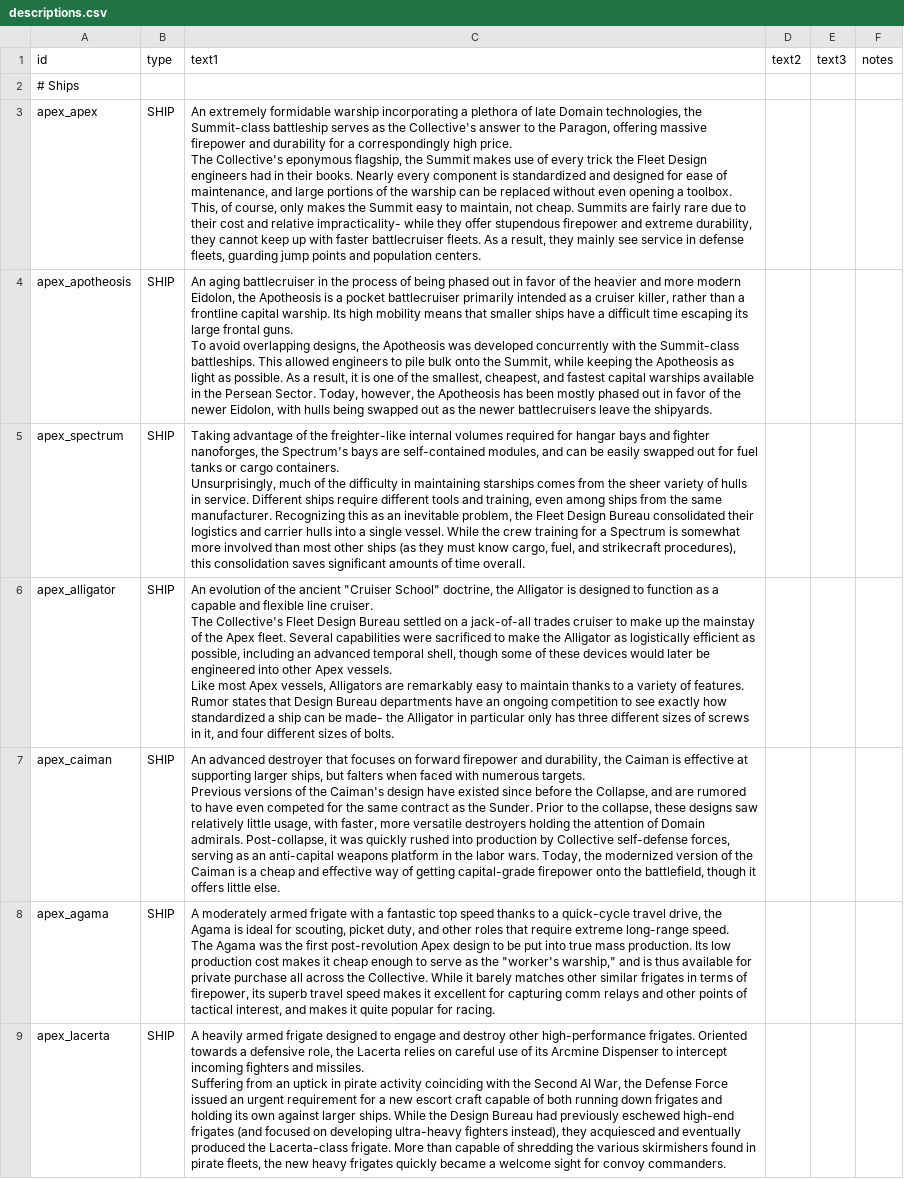
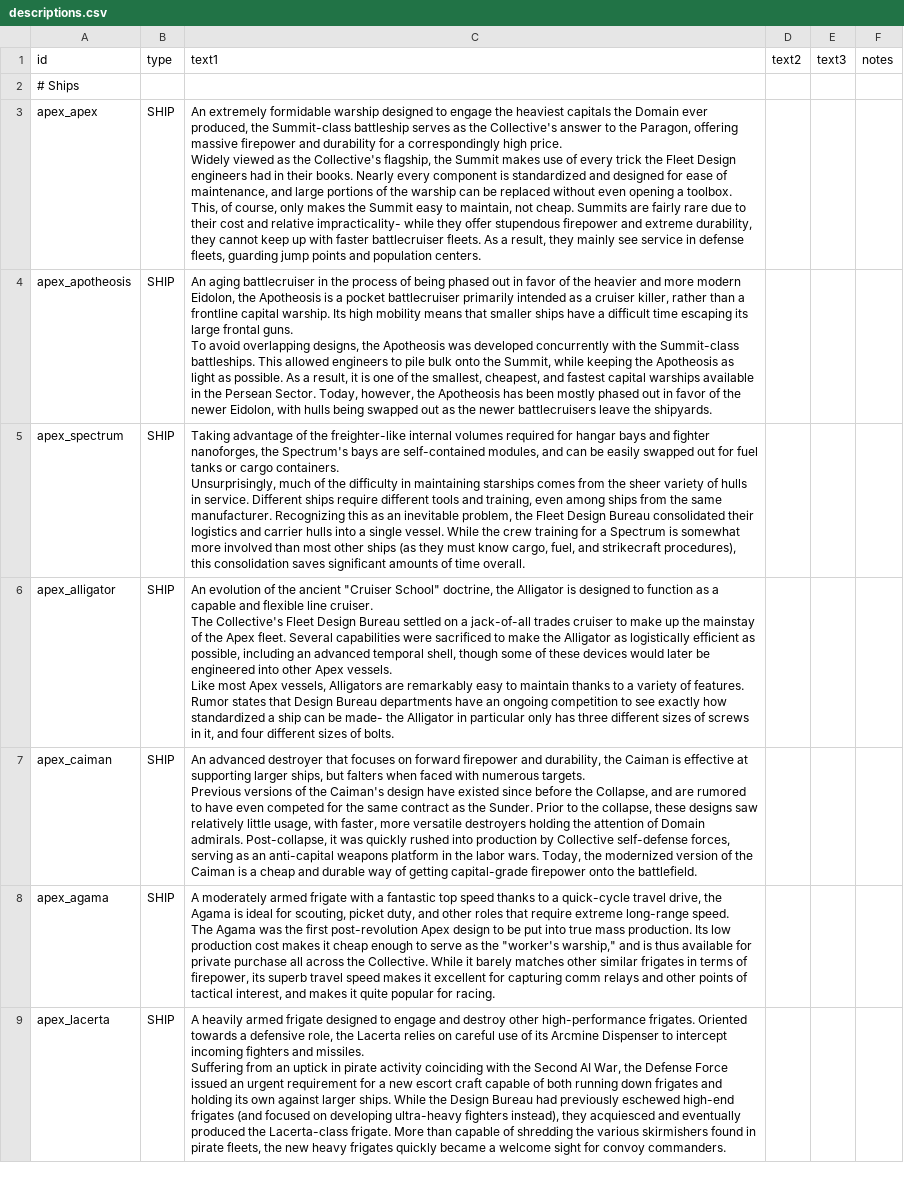
Before and after one commit to theDragn/ApexDesignCollective, a CSV file: data/strings/descriptions.csv, drawn as a sheet; only a part is shown; ↵ is a line break in a cell; the diff covers the shown part only; the diff names each change by its address in the sheet, - before the commit and + after, or states it on an @@ line.

```diff
--- a/data/strings/descriptions.csv
+++ b/data/strings/descriptions.csv
-C3 (text1): …formidable warship incorporating a plethora of late Domain technologies, the Summit-class battleship serves as the Collective's answer to the Paragon, offering massive firepower and durability for a correspondingly high price. ↵ The Collective's eponymous flagship, the…
+C3 (text1): …formidable warship designed to engage the heaviest capitals the Domain ever produced, the Summit-class battleship serves as the Collective's answer to the Paragon, offering massive firepower and durability for a correspondingly high price. ↵ Widely viewed as the Collective's flagship, the…
-C7 (text1): …cheap and effective way of getting capital-grade firepower onto the battlefield, though it offers little else.
+C7 (text1): …cheap and durable way of getting capital-grade firepower onto the battlefield.
```
Also changed, not shown: 2 edited cells elsewhere in this file, data/hullmods/hull_mods.csv, data/hulls/ship_data.csv, 16 other files.
